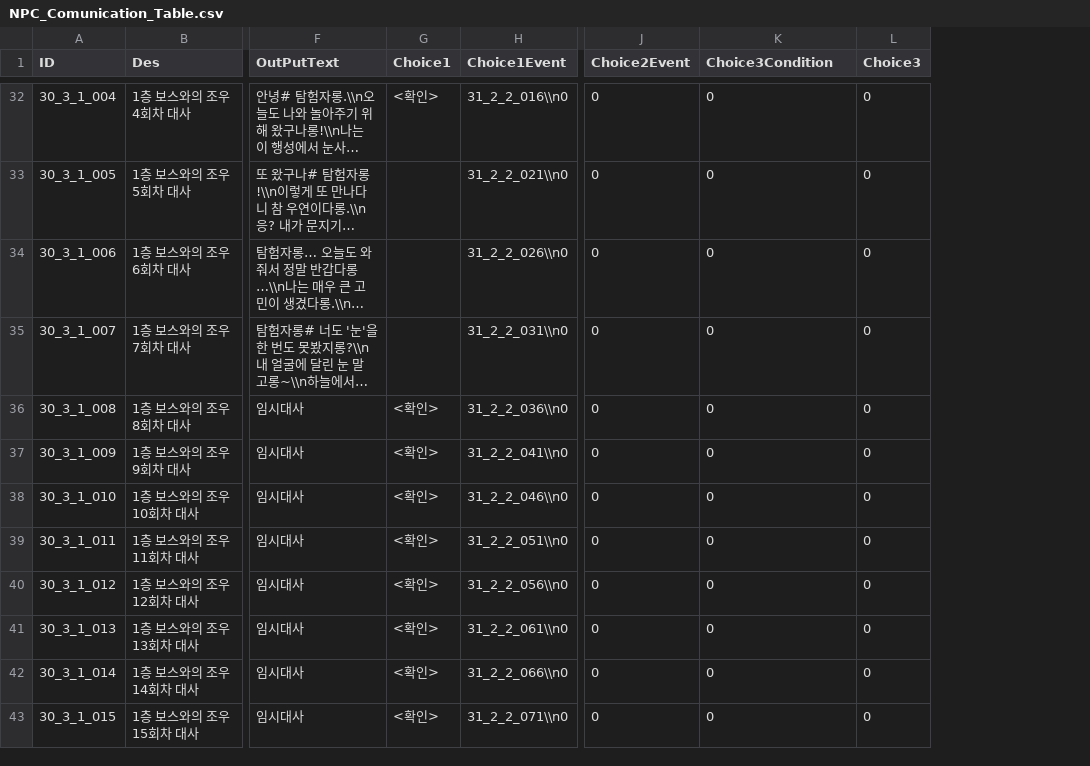
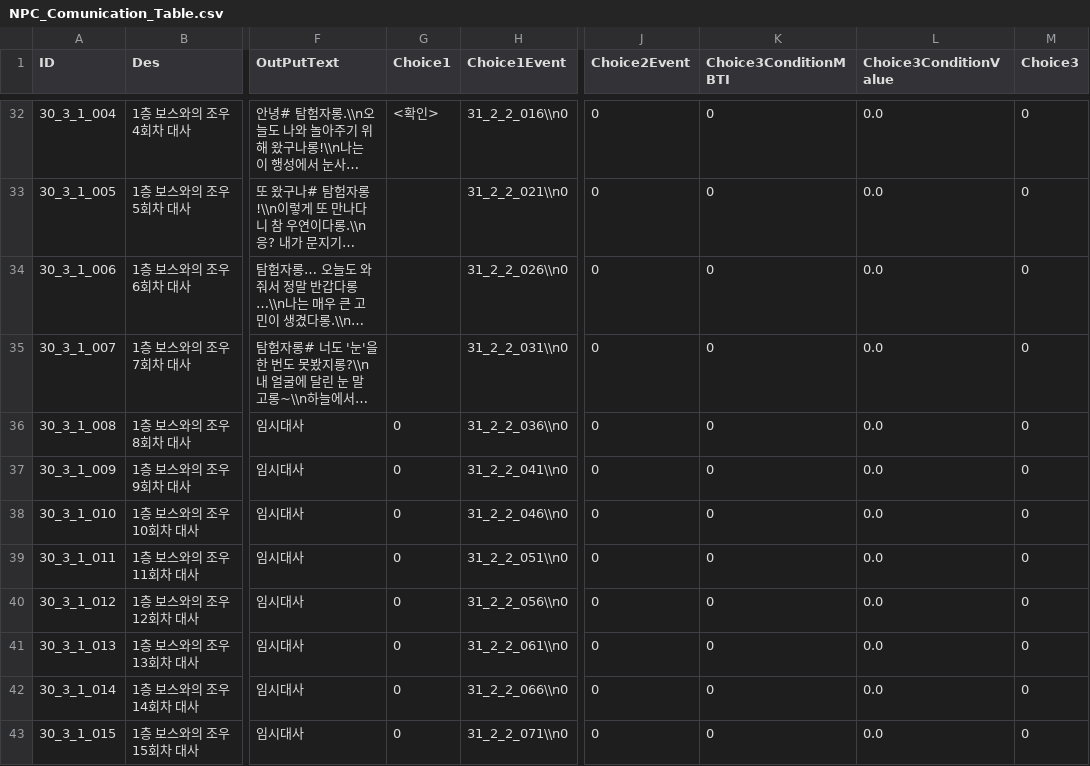
Before and after one commit to kupka05/Project_DR_KHT, a CSV file: Project_DR/Assets/Resources/NPC_Comunication_Table.csv, drawn as a sheet; only a part is shown, gaps mark what is left out; long unchanged cells end in …; the diff covers the shown part only; the diff names each change by its address in the sheet, - before the commit and + after, or states it on an @@ line.

```diff
--- a/Project_DR/Assets/Resources/NPC_Comunication_Table.csv
+++ b/Project_DR/Assets/Resources/NPC_Comunication_Table.csv
+column L (Choice3ConditionValue), rows 32-43: all 0.0
-K1: Choice3Condition
+K1: Choice3ConditionMBTI
-G36:G43 (Choice1): <확인>
+G36:G43 (Choice1): 0
```
Also changed, not shown: 10 edited cells elsewhere in this file, 23 other files.
